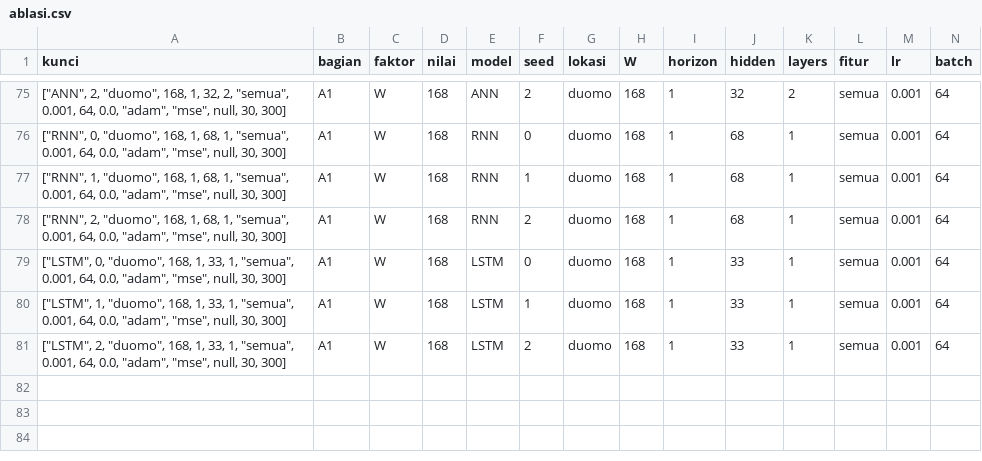
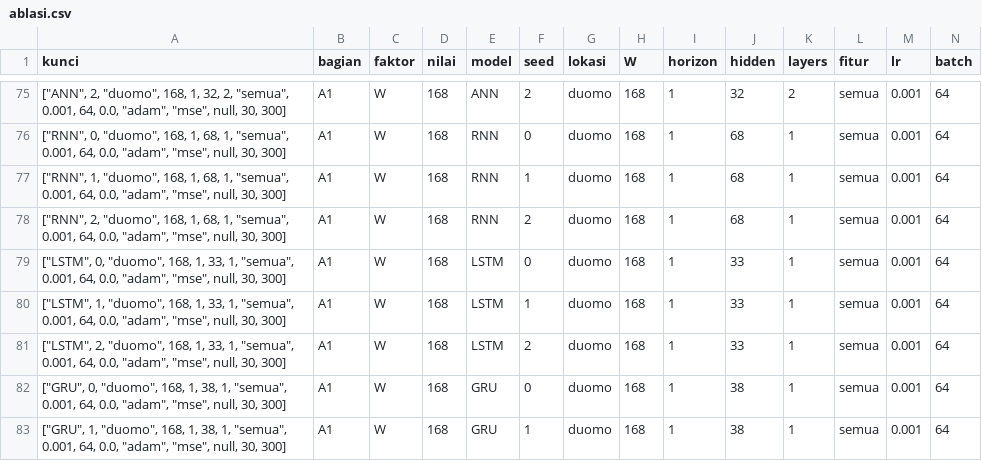
Before and after one commit to ameldawulandari/dlw-tugas-kecerdasan-buatan-RB-124400090, a CSV file: hasil/ablasi.csv, drawn as a sheet; only a part is shown, gaps mark what is left out; rows hold the shown columns only; the diff names each change by its address in the sheet, - before the commit and + after, or states it on an @@ line.

Commit message:
Menambahkan hasil eksperimen ablasi dan grafik

```diff
--- a/hasil/ablasi.csv
+++ b/hasil/ablasi.csv
+row 82: ["GRU", 0, "duomo", 168, 1, 38, 1, "semua", 0.001, 64, 0.0, "adam", "mse", null, 30, 300] | A1 | W | 168 | GRU | 0 | duomo | 168 | 1 | 38 | 1 | semua | 0.001 | 64
+row 83: ["GRU", 1, "duomo", 168, 1, 38, 1, "semua", 0.001, 64, 0.0, "adam", "mse", null, 30, 300] | A1 | W | 168 | GRU | 1 | duomo | 168 | 1 | 38 | 1 | semua | 0.001 | 64
```
Also changed, not shown: 1 other file.
